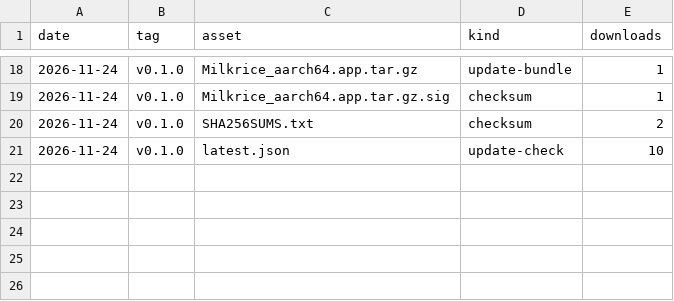
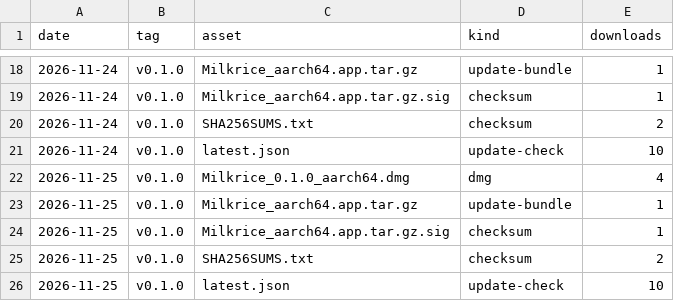
Before and after one commit to thekindofme/milkrice, a CSV file: release-downloads.csv, drawn as a sheet; only a part is shown, gaps mark what is left out; the diff names each change by its address in the sheet, - before the commit and + after, or states it on an @@ line.

```diff
--- a/release-downloads.csv
+++ b/release-downloads.csv
+row 22: 2026-11-25 | v0.1.0 | Milkrice_0.1.0_aarch64.dmg | dmg | 4
+row 23: 2026-11-25 | v0.1.0 | Milkrice_aarch64.app.tar.gz | update-bundle | 1
+row 24: 2026-11-25 | v0.1.0 | Milkrice_aarch64.app.tar.gz.sig | checksum | 1
+row 25: 2026-11-25 | v0.1.0 | SHA256SUMS.txt | checksum | 2
+row 26: 2026-11-25 | v0.1.0 | latest.json | update-check | 10
```
Also changed, not shown: paths.csv, site-downloads.csv, 3 other files.
